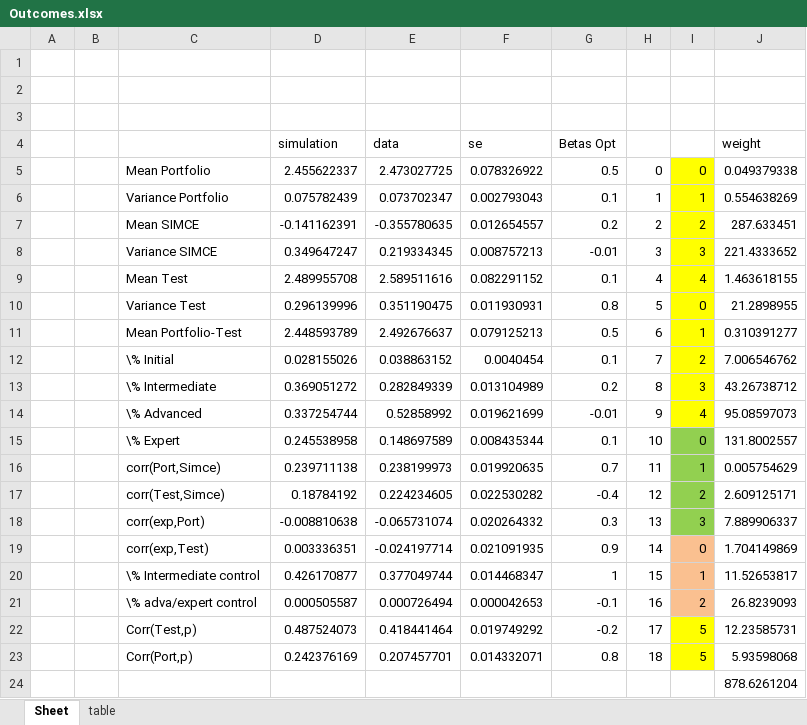
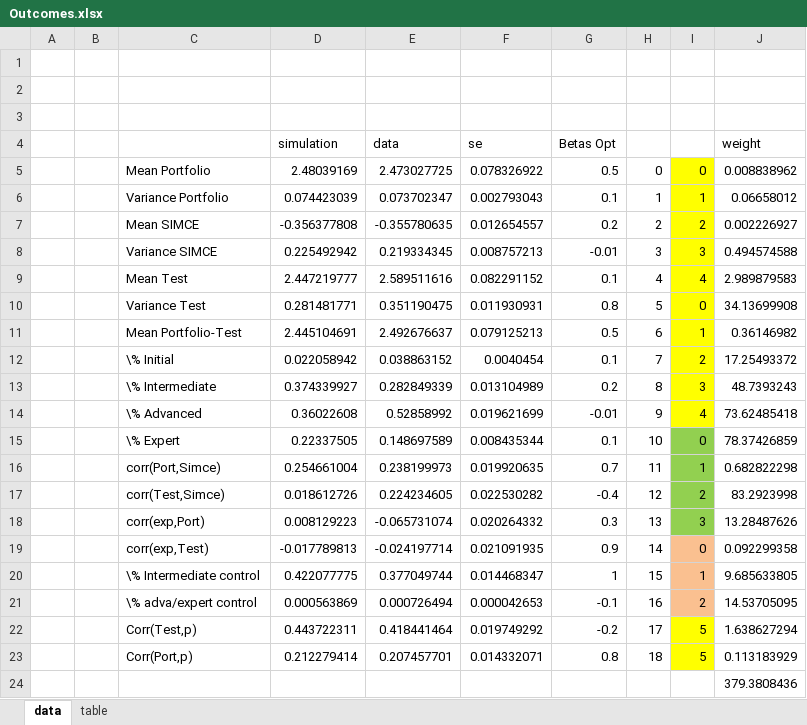
Before and after one commit to jorginho84/teachers, an Excel workbook: Outcomes.xlsx, sheet data, drawn as a sheet; values as stored, in another font and other column widths than the file's, no borders; the diff names each change by its address in the sheet, - before the commit and + after, or states it on an @@ line.

```diff
--- a/Outcomes.xlsx (sheet data)
+++ b/Outcomes.xlsx (sheet data)
-sheet tab: Sheet
+sheet tab: data
-D5 (simulation): 2.455622337
+D5 (simulation): 2.48039169
-J5 (weight): 0.049379338
+J5 (weight): 0.008838962
-D6 (simulation): 0.075782439
+D6 (simulation): 0.074423039
-J6 (weight): 0.554638269
+J6 (weight): 0.06658012
-D7 (simulation): -0.141162391
+D7 (simulation): -0.356377808
-J7 (weight): 287.633451
+J7 (weight): 0.002226927
-D8 (simulation): 0.349647247
+D8 (simulation): 0.225492942
-J8 (weight): 221.4333652
+J8 (weight): 0.494574588
-D9 (simulation): 2.489955708
+D9 (simulation): 2.447219777
-J9 (weight): 1.463618155
+J9 (weight): 2.989879583
-D10 (simulation): 0.296139996
+D10 (simulation): 0.281481771
-J10 (weight): 21.2898955
+J10 (weight): 34.13699908
-D11 (simulation): 2.448593789
+D11 (simulation): 2.445104691
-J11 (weight): 0.310391277
+J11 (weight): 0.36146982
-D12 (simulation): 0.028155026
+D12 (simulation): 0.022058942
-J12 (weight): 7.006546762
+J12 (weight): 17.25493372
-D13 (simulation): 0.369051272
+D13 (simulation): 0.374339927
-J13 (weight): 43.26738712
+J13 (weight): 48.7393243
-D14 (simulation): 0.337254744
+D14 (simulation): 0.36022608
-J14 (weight): 95.08597073
+J14 (weight): 73.62485418
-D15 (simulation): 0.245538958
+D15 (simulation): 0.22337505
-J15 (weight): 131.8002557
+J15 (weight): 78.37426859
-D16 (simulation): 0.239711138
+D16 (simulation): 0.254661004
-J16 (weight): 0.005754629
+J16 (weight): 0.682822298
-D17 (simulation): 0.18784192
+D17 (simulation): 0.018612726
-J17 (weight): 2.609125171
+J17 (weight): 83.2923998
-D18 (simulation): -0.008810638
+D18 (simulation): 0.008129223
-J18 (weight): 7.889906337
+J18 (weight): 13.28487626
-D19 (simulation): 0.003336351
+D19 (simulation): -0.017789813
-J19 (weight): 1.704149869
+J19 (weight): 0.092299358
-D20 (simulation): 0.426170877
+D20 (simulation): 0.422077775
-J20 (weight): 11.52653817
+J20 (weight): 9.685633805
-D21 (simulation): 0.000505587
+D21 (simulation): 0.000563869
-J21 (weight): 26.8239093
+J21 (weight): 14.53705095
-D22 (simulation): 0.487524073
+D22 (simulation): 0.443722311
-J22 (weight): 12.23585731
+J22 (weight): 1.638627294
-D23 (simulation): 0.242376169
+D23 (simulation): 0.212279414
-J23 (weight): 5.93598068
+J23 (weight): 0.113183929
-J24 (weight): 878.6261204
+J24 (weight): 379.3808436
```
Also changed, not shown: sheet table, formulas that keep their value, 7 other files.
